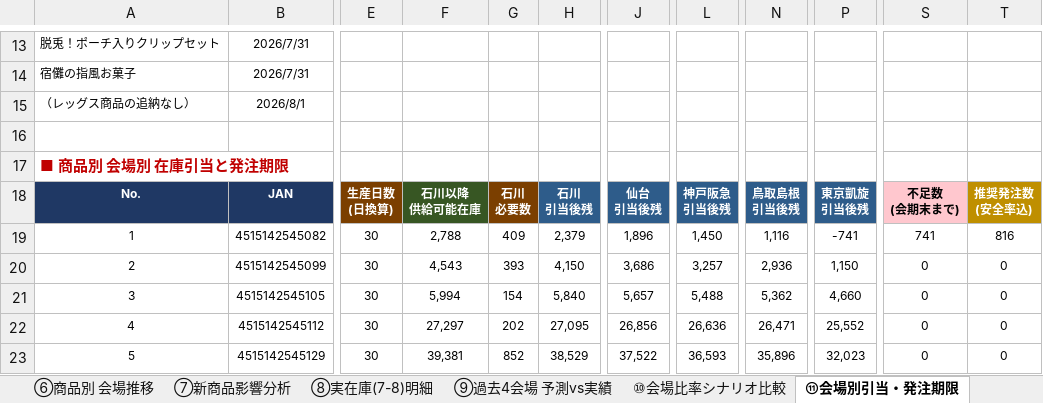
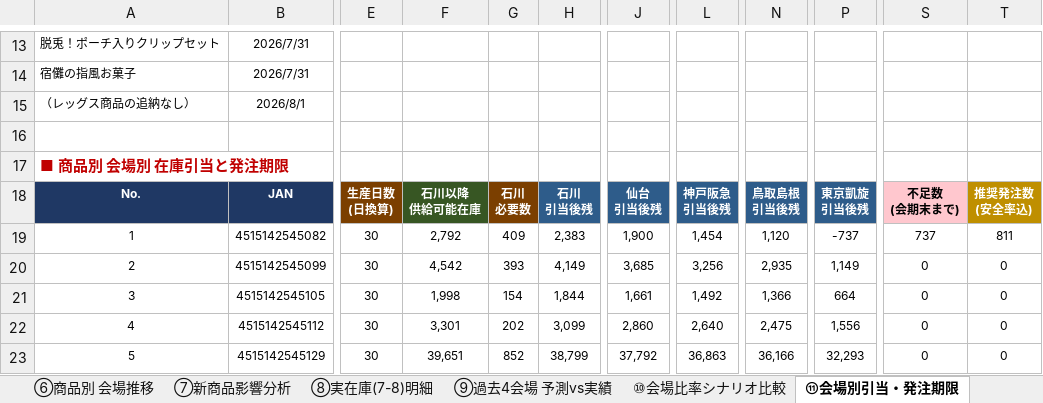
Before and after one commit to maa-a/Antigravity-test, an Excel workbook: 呪術廻戦展_全会場LEGS商品分析_札幌予測確定_石川以降予測_追加発注判定.xlsx, sheet ⑪会場別引当・発注期限, drawn as a sheet; only a part is shown, gaps mark what is left out; values as stored, in another font and other column widths than the file's, no borders; conditional formats not drawn; the diff covers the shown part only; the diff names each change by its address in the sheet, - before the commit and + after, or states it on an @@ line.

```diff
--- a/呪術廻戦展_全会場LEGS商品分析_札幌予測確定_石川以降予測_追加発注判定.xlsx (sheet ⑪会場別引当・発注期限)
+++ b/呪術廻戦展_全会場LEGS商品分析_札幌予測確定_石川以降予測_追加発注判定.xlsx (sheet ⑪会場別引当・発注期限)
-F19: 2,788
+F19: 2,792
-H19: 2,379
+H19: 2,383
-J19: 1,896
+J19: 1,900
-L19: 1,450
+L19: 1,454
-N19: 1,116
+N19: 1,120
-P19: -741
+P19: -737
-S19: 741
+S19: 737
-T19: 816
+T19: 811
-F20: 4,543
+F20: 4,542
-H20: 4,150
+H20: 4,149
-J20: 3,686
+J20: 3,685
-L20: 3,257
+L20: 3,256
-N20: 2,936
+N20: 2,935
-P20: 1,150
+P20: 1,149
-F21: 5,994
+F21: 1,998
-H21: 5,840
+H21: 1,844
-J21: 5,657
+J21: 1,661
-L21: 5,488
+L21: 1,492
-N21: 5,362
+N21: 1,366
-P21: 4,660
+P21: 664
-F22: 27,297
+F22: 3,301
-H22: 27,095
+H22: 3,099
-J22: 26,856
+J22: 2,860
-L22: 26,636
+L22: 2,640
-N22: 26,471
+N22: 2,475
-P22: 25,552
+P22: 1,556
-F23: 39,381
+F23: 39,651
-H23: 38,529
+H23: 38,799
-J23: 37,522
+J23: 37,792
-L23: 36,593
+L23: 36,863
-N23: 35,896
+N23: 36,166
-P23: 32,023
+P23: 32,293
```
Also changed, not shown: 109 edited cells elsewhere in this sheet, sheet ⑧実在庫(7-8)明細, sheet ③石川以降予測, sheet ④追加発注判定, sheet ⑫計算ロジック解説, sheet ⑩会場比率シナリオ比較, sheet ⑤全データ統合リスト, 1 more sheet, formulas that keep their value, 6 other files.
